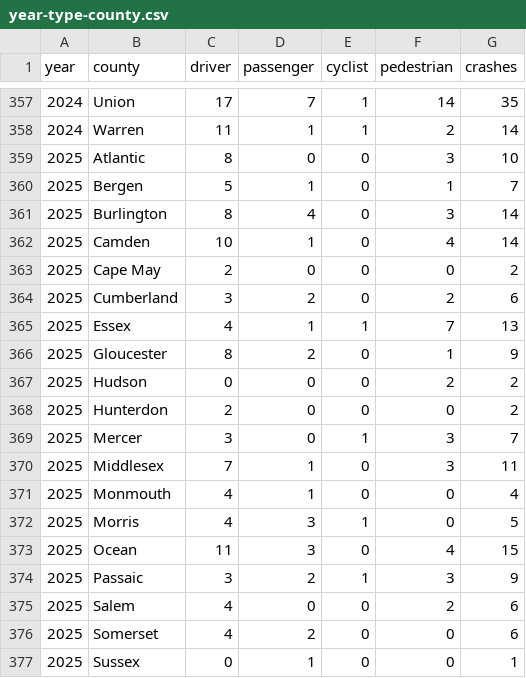
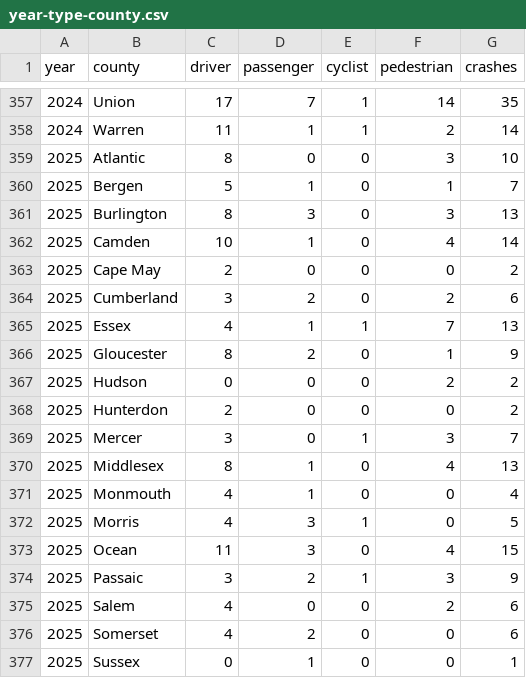
Before and after one commit to hudcostreets/nj-crashes, a CSV file: njsp/data/year-type-county.csv, drawn as a sheet; only a part is shown, gaps mark what is left out.

```diff
--- a/njsp/data/year-type-county.csv
+++ b/njsp/data/year-type-county.csv
@@ -360,3 +360,3 @@ year,county,driver,passenger,cyclist,pedestrian,crashes
 2025,Bergen,5,1,0,1,7
-2025,Burlington,8,4,0,3,14
+2025,Burlington,8,3,0,3,13
 2025,Camden,10,1,0,4,14
@@ -369,3 +369,3 @@ year,county,driver,passenger,cyclist,pedestrian,crashes
 2025,Mercer,3,0,1,3,7
-2025,Middlesex,7,1,0,3,11
+2025,Middlesex,8,1,0,4,13
 2025,Monmouth,4,1,0,0,4
```
Also changed, not shown: 8 other files.
